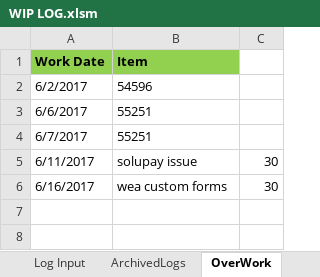
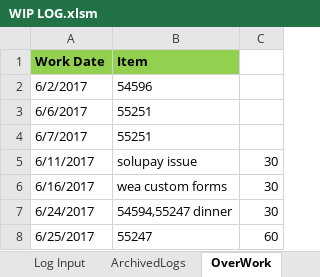
Before and after one commit to wancy86/wancy86.github.io, an Excel workbook: tool/WIP LOG.xlsm, sheet OverWork, drawn as a sheet; values as stored, in another font and other column widths than the file's, no borders; the diff names each change by its address in the sheet, - before the commit and + after, or states it on an @@ line.

```diff
--- a/tool/WIP LOG.xlsm (sheet OverWork)
+++ b/tool/WIP LOG.xlsm (sheet OverWork)
+row 7: 6/24/2017 | 54594,55247 dinner | 30
+row 8: 6/25/2017 | 55247 | 60
```
Also changed, not shown: sheet ArchivedLogs, sheet Log Input, 1 other file.
